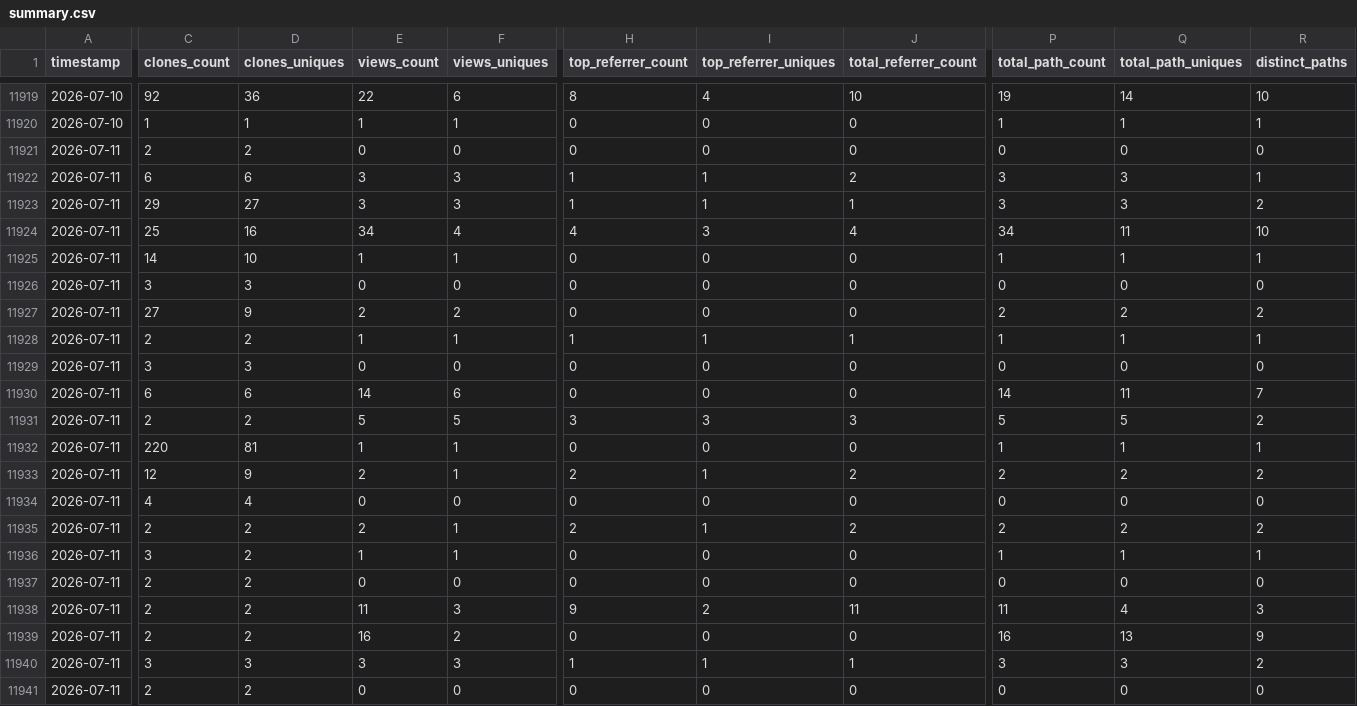
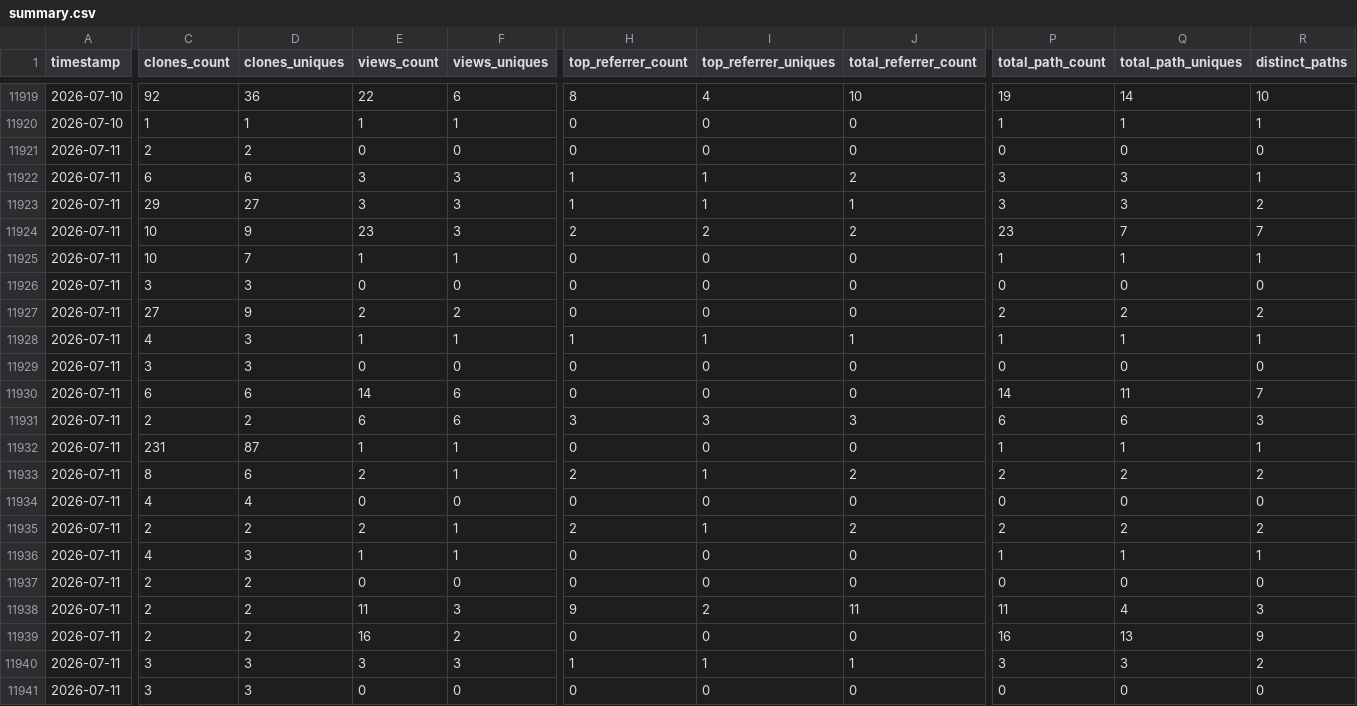
Before and after one commit to CCP-NC/metrics, a CSV file: traffic-stats/summary.csv, drawn as a sheet; only a part is shown, gaps mark what is left out; the diff covers the shown part only; the diff names each change by its address in the sheet, - before the commit and + after, or states it on an @@ line.

```diff
--- a/traffic-stats/summary.csv
+++ b/traffic-stats/summary.csv
-C11924 (clones_count): 25
+C11924 (clones_count): 10
-D11924 (clones_uniques): 16
+D11924 (clones_uniques): 9
-E11924 (views_count): 34
+E11924 (views_count): 23
-F11924 (views_uniques): 4
+F11924 (views_uniques): 3
-H11924 (top_referrer_count): 4
+H11924 (top_referrer_count): 2
-I11924 (top_referrer_uniques): 3
+I11924 (top_referrer_uniques): 2
-J11924 (total_referrer_count): 4
+J11924 (total_referrer_count): 2
-P11924 (total_path_count): 34
+P11924 (total_path_count): 23
-Q11924 (total_path_uniques): 11
+Q11924 (total_path_uniques): 7
-R11924 (distinct_paths): 10
+R11924 (distinct_paths): 7
-C11925 (clones_count): 14
+C11925 (clones_count): 10
-D11925 (clones_uniques): 10
+D11925 (clones_uniques): 7
-C11928 (clones_count): 2
+C11928 (clones_count): 4
-D11928 (clones_uniques): 2
+D11928 (clones_uniques): 3
-E11931 (views_count): 5
+E11931 (views_count): 6
-F11931 (views_uniques): 5
+F11931 (views_uniques): 6
-P11931 (total_path_count): 5
+P11931 (total_path_count): 6
-Q11931 (total_path_uniques): 5
+Q11931 (total_path_uniques): 6
-R11931 (distinct_paths): 2
+R11931 (distinct_paths): 3
-C11932 (clones_count): 220
+C11932 (clones_count): 231
-D11932 (clones_uniques): 81
+D11932 (clones_uniques): 87
-C11933 (clones_count): 12
+C11933 (clones_count): 8
-D11933 (clones_uniques): 9
+D11933 (clones_uniques): 6
-C11936 (clones_count): 3
+C11936 (clones_count): 4
-D11936 (clones_uniques): 2
+D11936 (clones_uniques): 3
-C11941 (clones_count): 2
+C11941 (clones_count): 3
-D11941 (clones_uniques): 2
+D11941 (clones_uniques): 3
```
Also changed, not shown: 14 edited cells elsewhere in this file, 50 other files.
